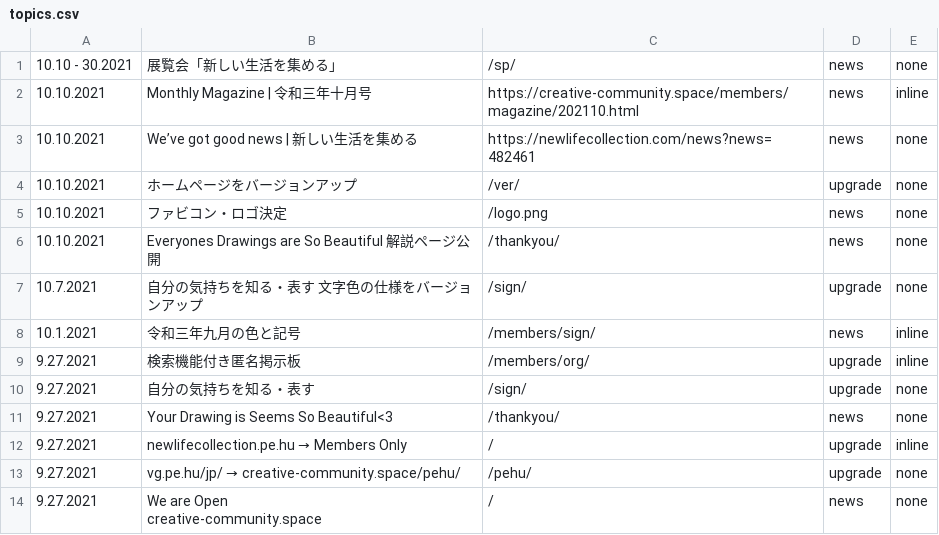
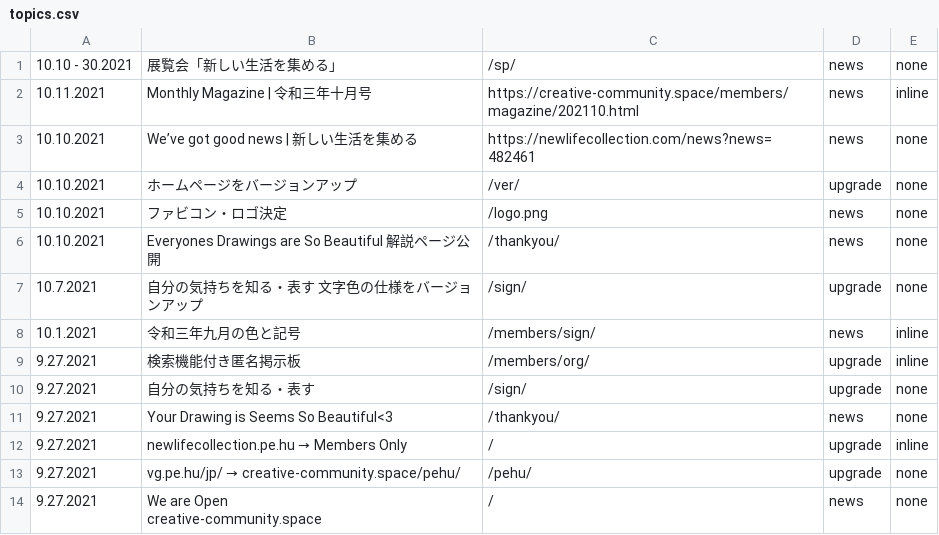
Before and after one commit to creative-community-pehu/index, a CSV file: ver/topics.csv, drawn as a sheet.

Commit message:
Update topics.csv

```diff
--- a/ver/topics.csv
+++ b/ver/topics.csv
@@ -1,3 +1,3 @@
 10.10 - 30.2021 ,"展覧会「新しい生活を集める」","/sp/",news,none
-10.10.2021 ,"Monthly Magazine | 令和三年十月号","https://creative-community.space/members/magazine/202110.html",news,inline
+10.11.2021 ,"Monthly Magazine | 令和三年十月号","https://creative-community.space/members/magazine/202110.html",news,inline
 10.10.2021 ,"We’ve got good news | 新しい生活を集める","https://newlifecollection.com/news?news=482461",news,none
```
